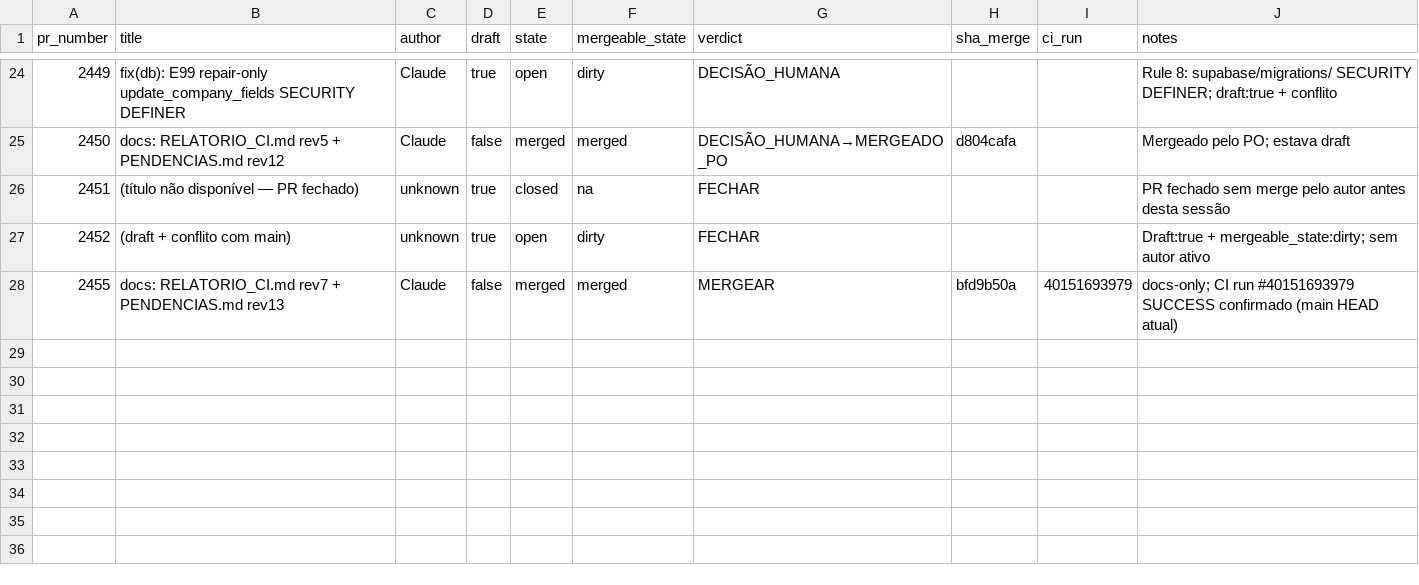
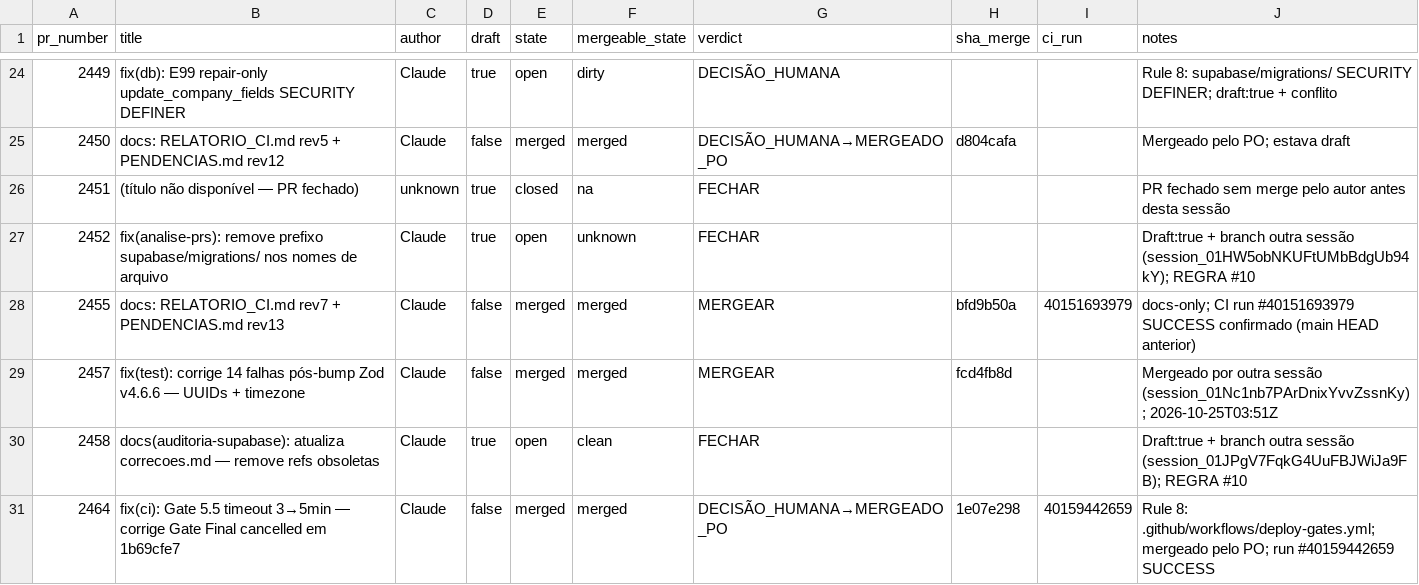
Before and after one commit to adm01-debug/Promo_Gifts_V4, a CSV file: analise-prs/prs.csv, drawn as a sheet; only a part is shown, gaps mark what is left out; the diff covers the shown part only.

```diff
--- a/analise-prs/prs.csv
+++ b/analise-prs/prs.csv
@@ -26,3 +26,6 @@ pr_number,title,author,draft,state,mergeable_state,verdict,sha_merge,ci_run,note
 2451,(título não disponível — PR fechado),unknown,true,closed,na,FECHAR,,,PR fechado sem merge pelo autor antes desta sessão
-2452,(draft + conflito com main),unknown,true,open,dirty,FECHAR,,,Draft:true + mergeable_state:dirty; sem autor ativo
-2455,docs: RELATORIO_CI.md rev7 + PENDENCIAS.md rev13,Claude,false,merged,merged,MERGEAR,bfd9b50a,40151693979,docs-only; CI run #40151693979 SUCCESS confirmado (main HEAD atual)
+2452,fix(analise-prs): remove prefixo supabase/migrations/ nos nomes de arquivo,Claude,true,open,unknown,FECHAR,,,Draft:true + branch outra sessão (session_01HW5obNKUFtUMbBdgUb94kY); REGRA #10
+2455,docs: RELATORIO_CI.md rev7 + PENDENCIAS.md rev13,Claude,false,merged,merged,MERGEAR,bfd9b50a,40151693979,docs-only; CI run #40151693979 SUCCESS confirmado (main HEAD anterior)
+2457,fix(test): corrige 14 falhas pós-bump Zod v4.6.6 — UUIDs + timezone,Claude,false,merged,merged,MERGEAR,fcd4fb8d,,Mergeado por outra sessão (session_01Nc1nb7PArDnixYvvZssnKy); 2026-10-25T03:51Z
+2458,docs(auditoria-supabase): atualiza correcoes.md — remove refs obsoletas,Claude,true,open,clean,FECHAR,,,Draft:true + branch outra sessão (session_01JPgV7FqkG4UuFBJWiJa9FB); REGRA #10
+2464,fix(ci): Gate 5.5 timeout 3→5min — corrige Gate Final cancelled em 1b69cfe7,Claude,false,merged,merged,DECISÃO_HUMANA→MERGEADO_PO,1e07e298,40159442659,"Rule 8: .github/workflows/deploy-gates.yml; mergeado pelo PO; run #40159442659 SUCCESS"
```
Also changed, not shown: 5 added rows and 14 edited cells elsewhere in this file, 14 other files.
